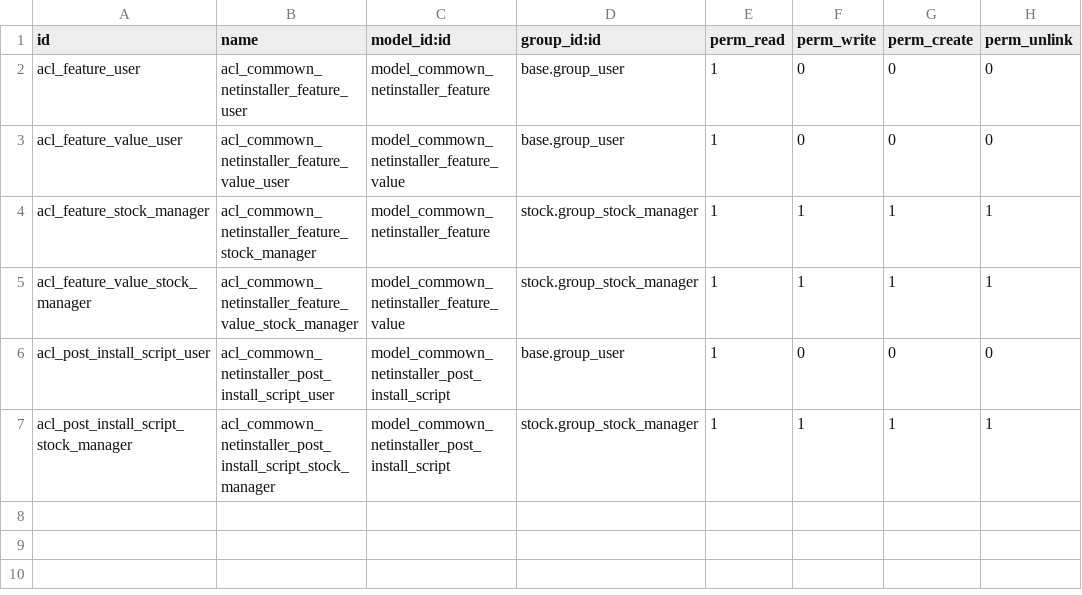
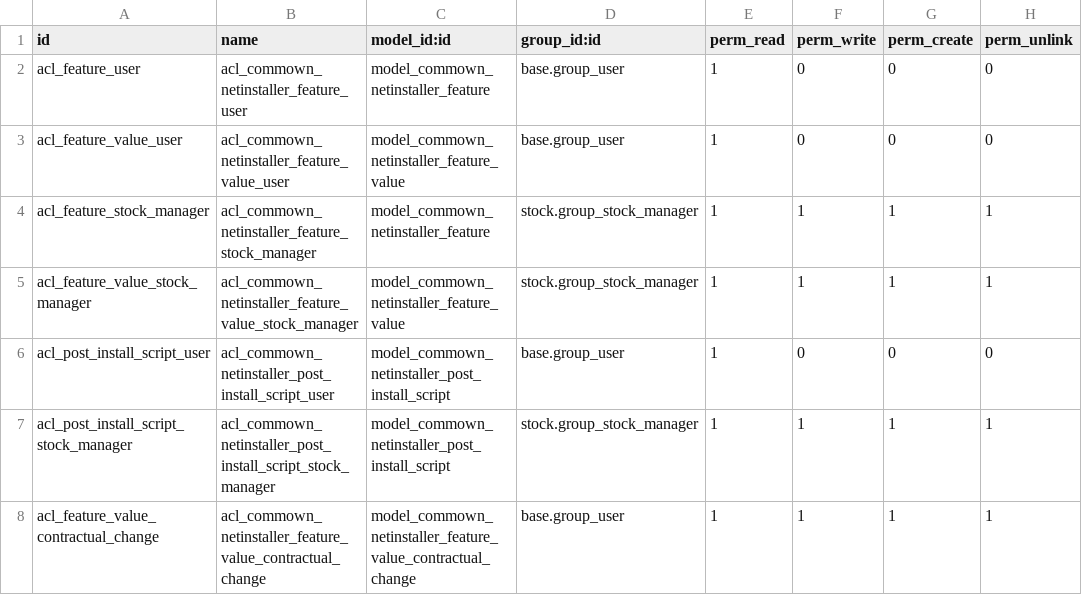
Before and after one commit to commown/commown-odoo-addons, a CSV file: commown_netinstaller/security/ir.model.access.csv, drawn as a sheet.

Commit message:
[IMP] commown_netinstaller: add model and views for contractual feature value changes
The new model adds to the contract.contract model the ability to store
modifications from a given date to netinstaller feature values. The
canonical usage of this feature is to track a computer's RAM upgrade:
while the contract is running, a computer may require an upgrade and
it's important to store this operation as in case of a future
computer breakage (for instance), the replacing computer must have the
same characteristics.

This is true for software as well as hardware: all Netinstaller features
can be amended that way during the whole contract activity period.

```diff
--- a/commown_netinstaller/security/ir.model.access.csv
+++ b/commown_netinstaller/security/ir.model.access.csv
@@ -7 +7,2 @@ acl_post_install_script_user,acl_commown_netinstaller_post_install_script_user,m
 acl_post_install_script_stock_manager,acl_commown_netinstaller_post_install_script_stock_manager,model_commown_netinstaller_post_install_script,stock.group_stock_manager,1,1,1,1
+acl_feature_value_contractual_change,acl_commown_netinstaller_feature_value_contractual_change,model_commown_netinstaller_feature_value_contractual_change,base.group_user,1,1,1,1
```
Also changed, not shown: 9 other files.
